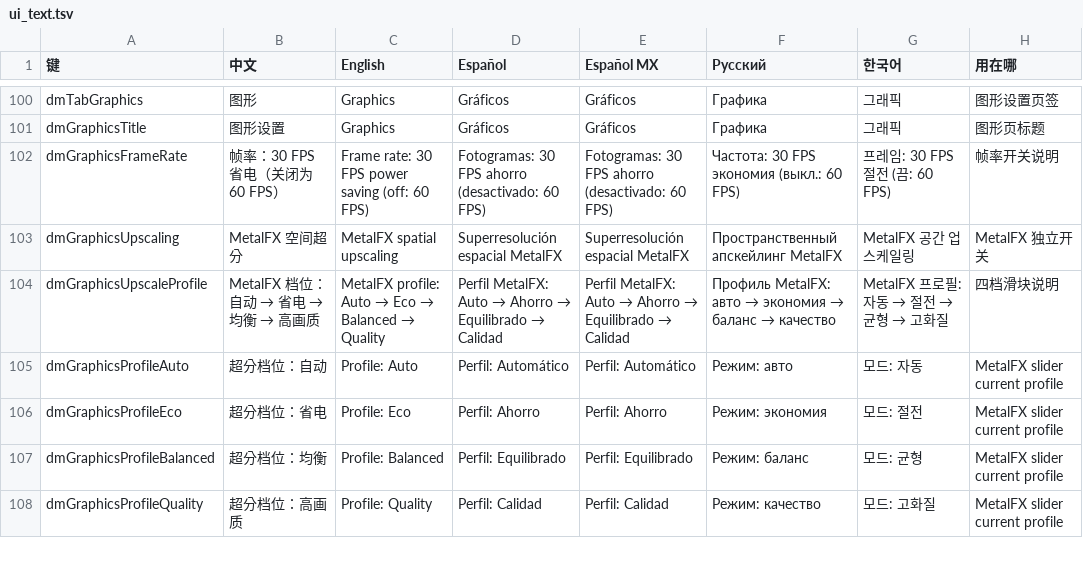
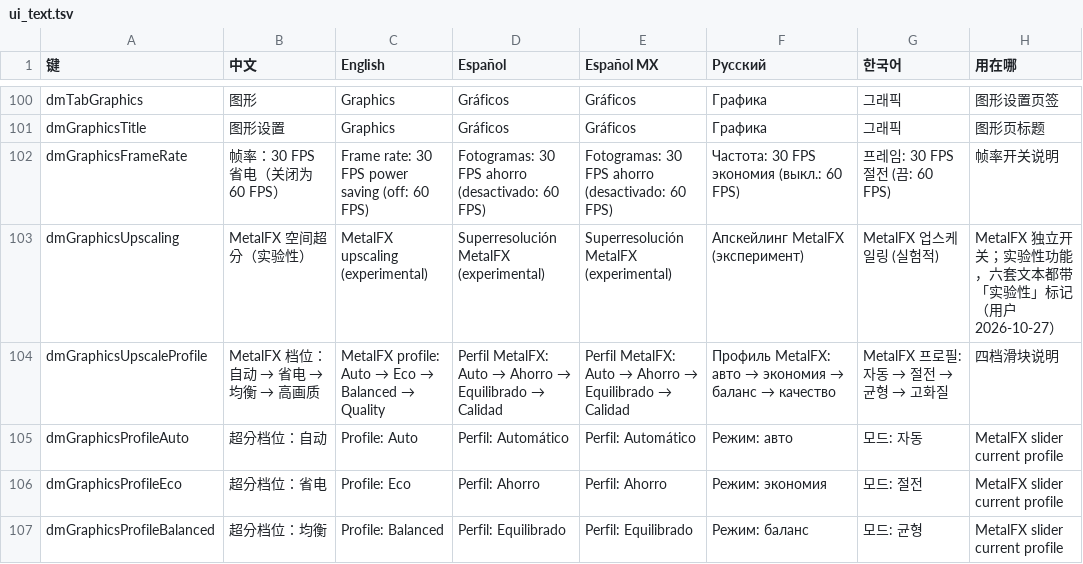
Before and after one commit to augustxxx-debug/d2r-mobile-plus, a TSV file: dm/i18n/ui_text.tsv, drawn as a sheet; only a part is shown, gaps mark what is left out; the shorter side is filled out with more unchanged rows.

```diff
--- a/dm/i18n/ui_text.tsv
+++ b/dm/i18n/ui_text.tsv
@@ -102,3 +102,3 @@ dmGraphicsTitle	图形设置	Graphics	Gráficos	Gráficos	Графика	그래
 dmGraphicsFrameRate	帧率：30 FPS 省电（关闭为 60 FPS）	Frame rate: 30 FPS power saving (off: 60 FPS)	Fotogramas: 30 FPS ahorro (desactivado: 60 FPS)	Fotogramas: 30 FPS ahorro (desactivado: 60 FPS)	Частота: 30 FPS экономия (выкл.: 60 FPS)	프레임: 30 FPS 절전 (끔: 60 FPS)	帧率开关说明
-dmGraphicsUpscaling	MetalFX 空间超分	MetalFX spatial upscaling	Superresolución espacial MetalFX	Superresolución espacial MetalFX	Пространственный апскейлинг MetalFX	MetalFX 공간 업스케일링	MetalFX 独立开关
+dmGraphicsUpscaling	MetalFX 空间超分（实验性）	MetalFX upscaling (experimental)	Superresolución MetalFX (experimental)	Superresolución MetalFX (experimental)	Апскейлинг MetalFX (эксперимент)	MetalFX 업스케일링 (실험적)	MetalFX 独立开关；实验性功能，六套文本都带「实验性」标记（用户 2026-10-27）
 dmGraphicsUpscaleProfile	MetalFX 档位：自动 → 省电 → 均衡 → 高画质	MetalFX profile: Auto → Eco → Balanced → Quality	Perfil MetalFX: Auto → Ahorro → Equilibrado → Calidad	Perfil MetalFX: Auto → Ahorro → Equilibrado → Calidad	Профиль MetalFX: авто → экономия → баланс → качество	MetalFX 프로필: 자동 → 절전 → 균형 → 고화질	四档滑块说明
```
Also changed, not shown: 6 other files.
